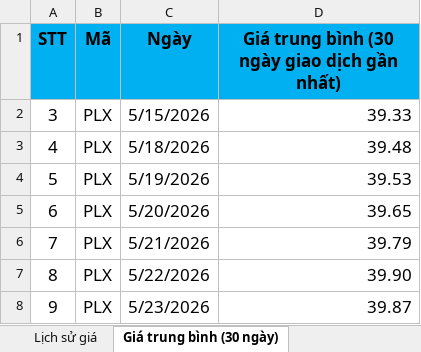
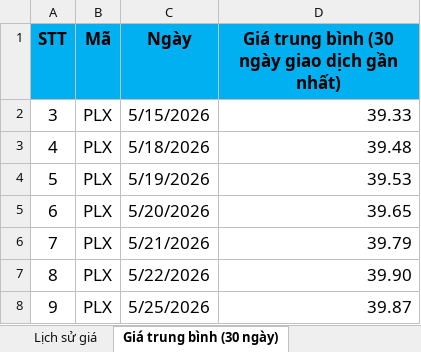
Before and after one commit to nmh21102003-a11y/plx-analytics-web, an Excel workbook: Du_lieu_PLX.xlsx, sheet Giá trung bình (30 ngày), drawn as a sheet; values as stored, in another font and other column widths than the file's, no borders; the diff names each change by its address in the sheet, - before the commit and + after, or states it on an @@ line.

```diff
--- a/Du_lieu_PLX.xlsx (sheet Giá trung bình (30 ngày))
+++ b/Du_lieu_PLX.xlsx (sheet Giá trung bình (30 ngày))
-C8 (Ngày): 5/23/2026
+C8 (Ngày): 5/25/2026
```
Also changed, not shown: 1 other file.
